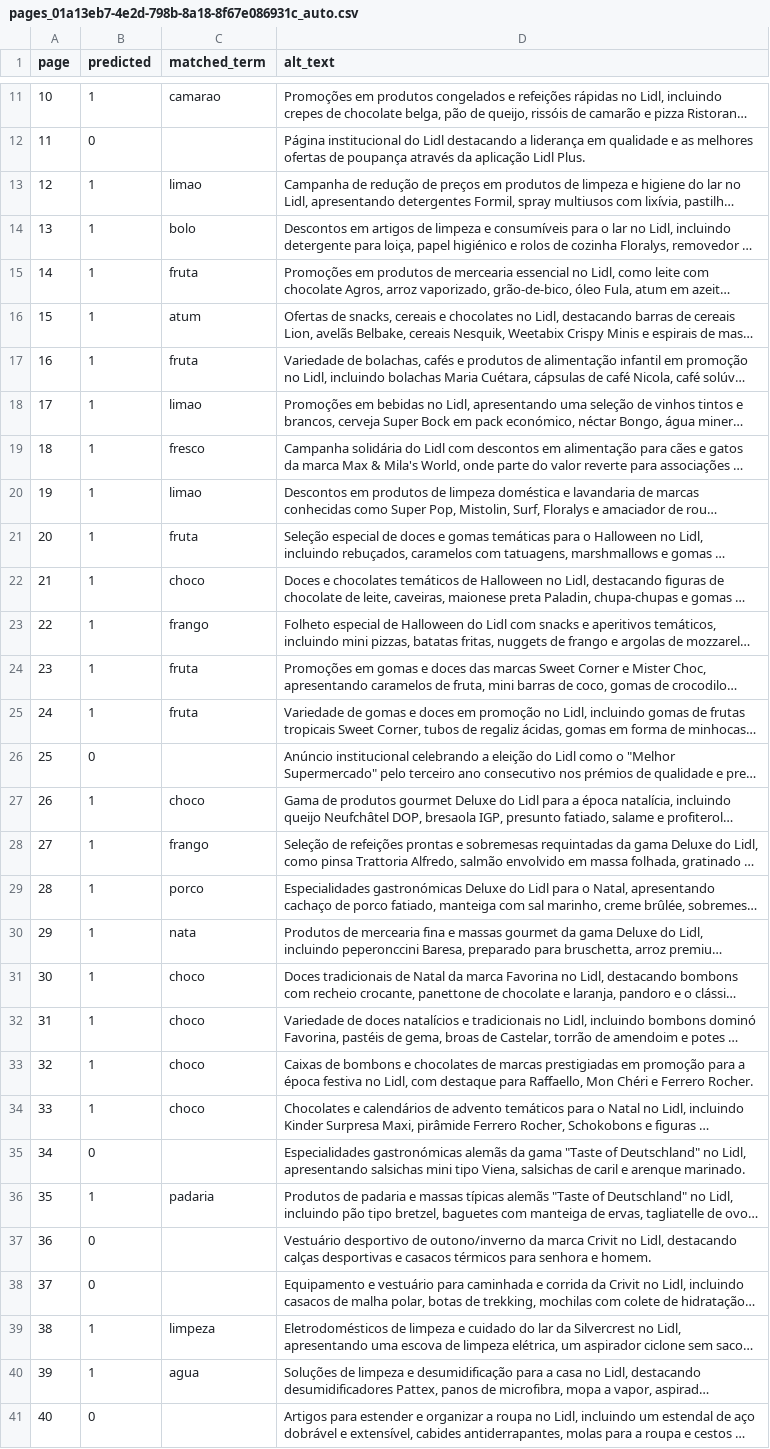
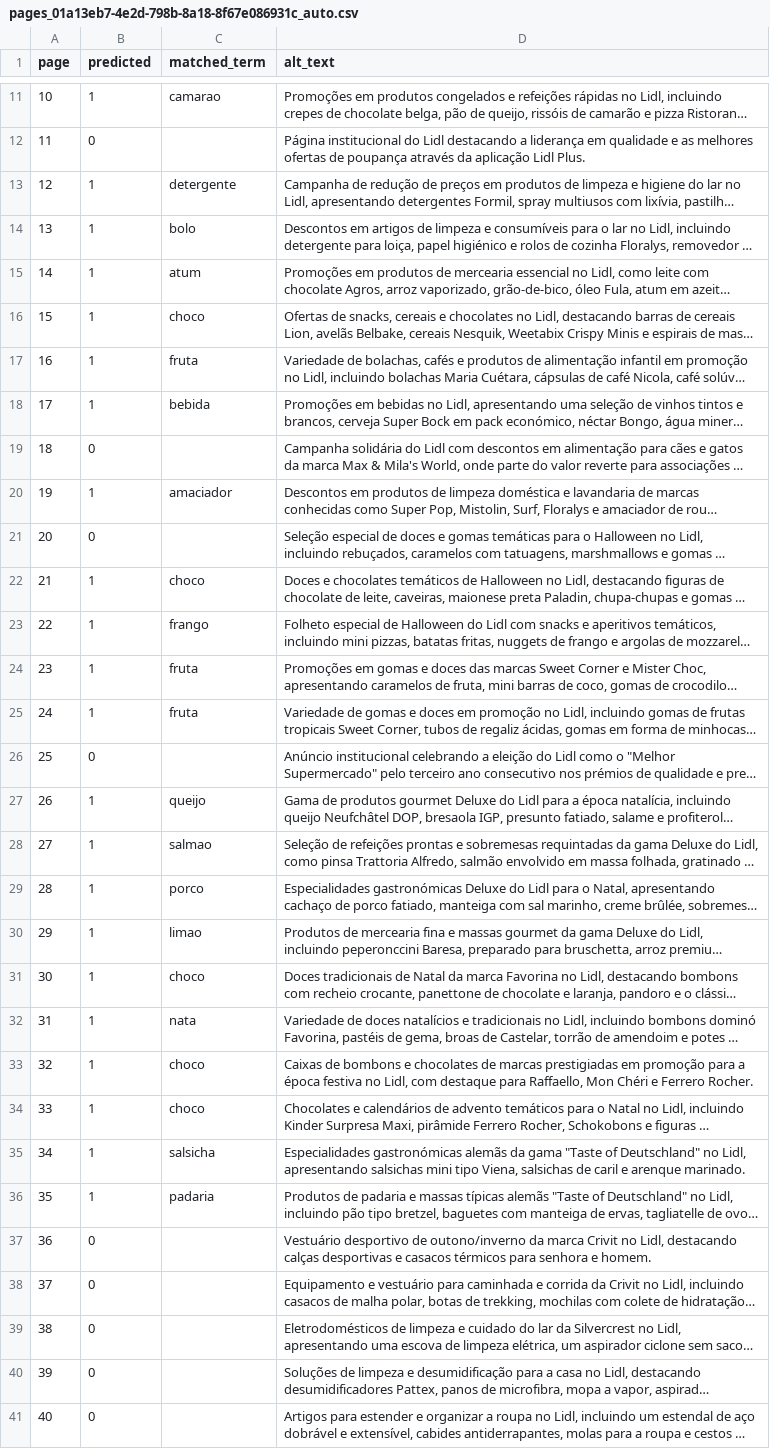
Before and after one commit to fcondessa1/supermarket-of-the-week, a CSV file: data/labels/pages_01a13eb7-4e2d-798b-8a18-8f67e086931c_auto.csv, drawn as a sheet; only a part is shown, gaps mark what is left out; long unchanged cells end in …; the diff covers the shown part only; the diff names each change by its address in the sheet, - before the commit and + after, or states it on an @@ line.

```diff
--- a/data/labels/pages_01a13eb7-4e2d-798b-8a18-8f67e086931c_auto.csv
+++ b/data/labels/pages_01a13eb7-4e2d-798b-8a18-8f67e086931c_auto.csv
-C13 (matched_term): limao
+C13 (matched_term): detergente
-C15 (matched_term): fruta
+C15 (matched_term): atum
-C16 (matched_term): atum
+C16 (matched_term): choco
-C18 (matched_term): limao
+C18 (matched_term): bebida
-B19 (predicted): 1
+B19 (predicted): 0
-C19 (matched_term): fresco
+C19 (matched_term): (empty)
-C20 (matched_term): limao
+C20 (matched_term): amaciador
-B21 (predicted): 1
+B21 (predicted): 0
-C21 (matched_term): fruta
+C21 (matched_term): (empty)
-C27 (matched_term): choco
+C27 (matched_term): queijo
-C28 (matched_term): frango
+C28 (matched_term): salmao
-C30 (matched_term): nata
+C30 (matched_term): limao
-C32 (matched_term): choco
+C32 (matched_term): nata
-B35 (predicted): 0
+B35 (predicted): 1
-C35 (matched_term): (empty)
+C35 (matched_term): salsicha
-B39:B40 (predicted): 1
+B39:B40 (predicted): 0
-C39 (matched_term): limpeza
+C39 (matched_term): (empty)
-C40 (matched_term): agua
+C40 (matched_term): (empty)
```
Also changed, not shown: 2 edited cells elsewhere in this file, data/labels/pages_01a11b81-60b1-7e75-a3bd-097e88be7b42_auto.csv, 2 other files.
